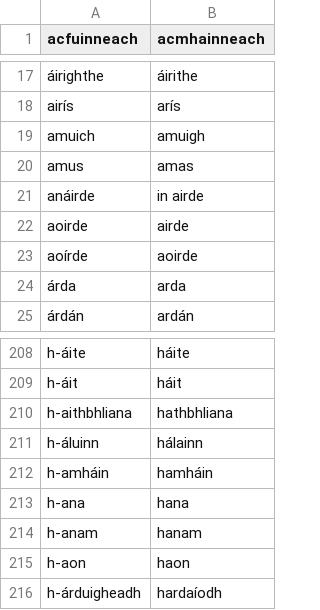
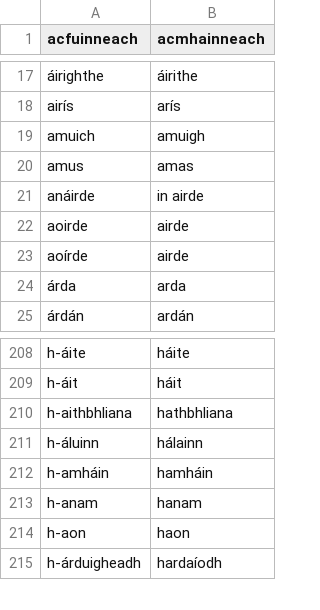
Before and after one commit to jimregan/irish-asr-data, a TSV file: scripts/normalisations.tsv, drawn as a sheet; only a part is shown, gaps mark what is left out; the diff covers the shown part only.

```diff
--- a/scripts/normalisations.tsv
+++ b/scripts/normalisations.tsv
@@ -22,3 +22,3 @@ anáirde	in airde
 aoirde	airde
-aoírde	aoirde
+aoírde	airde
 árda	arda
@@ -212,3 +212,2 @@ h-áluinn	hálainn
 h-amháin	hamháin
-h-ana	hana
 h-anam	hanam
```
Also changed, not shown: 47 added rows elsewhere in this file, 7 other files.
